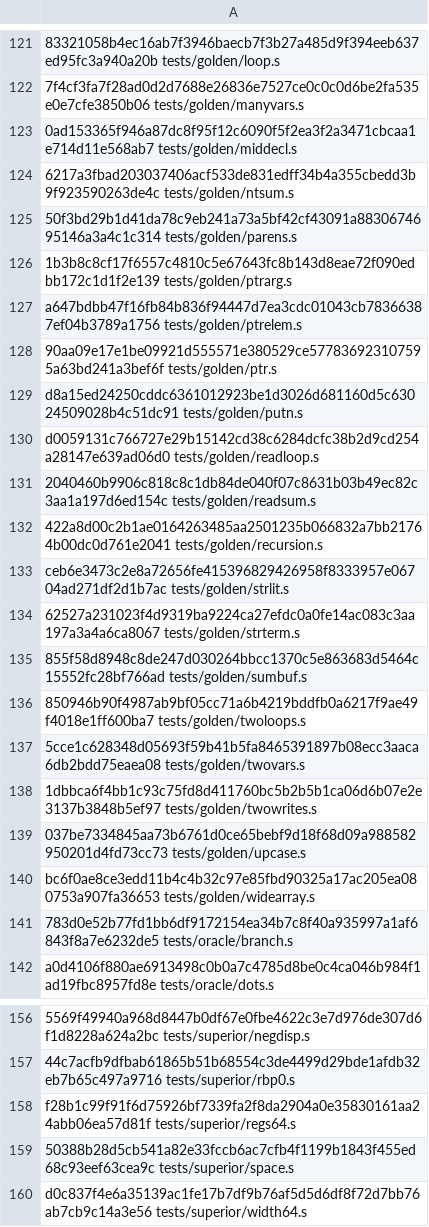
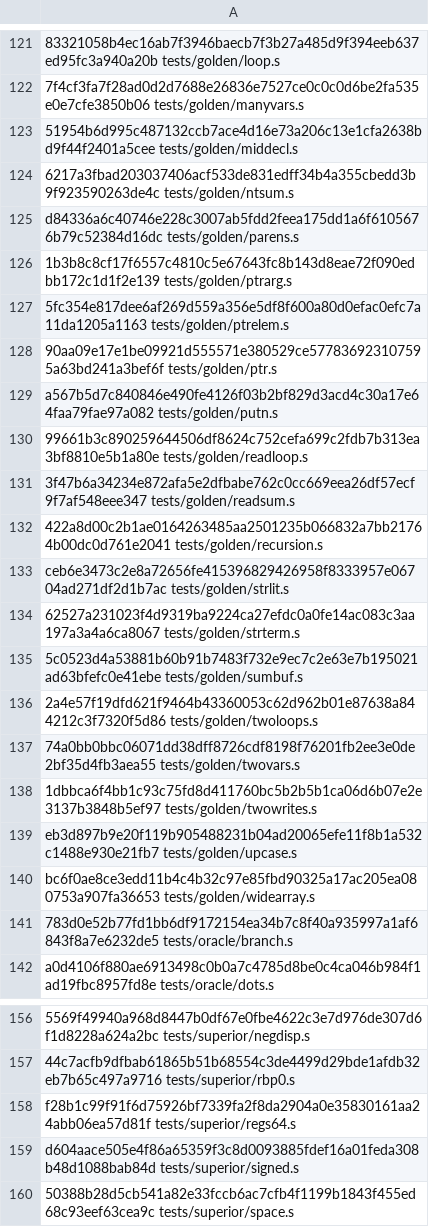
Before and after one commit to saxeum/asm-bootstrap, a TSV file: docs/frozen.tsv, drawn as a sheet; only a part is shown, gaps mark what is left out; the shorter side is filled out with more unchanged rows; the diff covers the shown part only; the diff names each change by its address in the sheet, - before the commit and + after, or states it on an @@ line.

```diff
--- a/docs/frozen.tsv
+++ b/docs/frozen.tsv
-A123: 0ad153365f946a87dc8f95f12c6090f5f2ea3f2a3471cbcaa1e714d11e568ab7 tests/golden/middecl.s
+A123: 51954b6d995c487132ccb7ace4d16e73a206c13e1cfa2638bd9f44f2401a5cee tests/golden/middecl.s
-A125: 50f3bd29b1d41da78c9eb241a73a5bf42cf43091a8830674695146a3a4c1c314 tests/golden/parens.s
+A125: d84336a6c40746e228c3007ab5fdd2feea175dd1a6f6105676b79c52384d16dc tests/golden/parens.s
-A127: a647bdbb47f16fb84b836f94447d7ea3cdc01043cb78366387ef04b3789a1756 tests/golden/ptrelem.s
+A127: 5fc354e817dee6af269d559a356e5df8f600a80d0efac0efc7a11da1205a1163 tests/golden/ptrelem.s
-A129: d8a15ed24250cddc6361012923be1d3026d681160d5c63024509028b4c51dc91 tests/golden/putn.s
+A129: a567b5d7c840846e490fe4126f03b2bf829d3acd4c30a17e64faa79fae97a082 tests/golden/putn.s
-A130: d0059131c766727e29b15142cd38c6284dcfc38b2d9cd254a28147e639ad06d0 tests/golden/readloop.s
+A130: 99661b3c890259644506df8624c752cefa699c2fdb7b313ea3bf8810e5b1a80e tests/golden/readloop.s
-A131: 2040460b9906c818c8c1db84de040f07c8631b03b49ec82c3aa1a197d6ed154c tests/golden/readsum.s
+A131: 3f47b6a34234e872afa5e2dfbabe762c0cc669eea26df57ecf9f7af548eee347 tests/golden/readsum.s
-A135: 855f58d8948c8de247d030264bbcc1370c5e863683d5464c15552fc28bf766ad tests/golden/sumbuf.s
+A135: 5c0523d4a53881b60b91b7483f732e9ec7c2e63e7b195021ad63bfefc0e41ebe tests/golden/sumbuf.s
-A136: 850946b90f4987ab9bf05cc71a6b4219bddfb0a6217f9ae49f4018e1ff600ba7 tests/golden/twoloops.s
+A136: 2a4e57f19dfd621f9464b43360053c62d962b01e87638a844212c3f7320f5d86 tests/golden/twoloops.s
-A137: 5cce1c628348d05693f59b41b5fa8465391897b08ecc3aaca6db2bdd75eaea08 tests/golden/twovars.s
+A137: 74a0bb0bbc06071dd38dff8726cdf8198f76201fb2ee3e0de2bf35d4fb3aea55 tests/golden/twovars.s
-A139: 037be7334845aa73b6761d0ce65bebf9d18f68d09a988582950201d4fd73cc73 tests/golden/upcase.s
+A139: eb3d897b9e20f119b905488231b04ad20065efe11f8b1a532c1488e930e21fb7 tests/golden/upcase.s
+row 159: d604aace505e4f86a65359f3c8d0093885fdef16a01feda308b48d1088bab84d tests/superior/signed.s
```
Also changed, not shown: 9 edited cells elsewhere in this file, docs/provenance.tsv, docs/toolchain.tsv, 47 other files.
